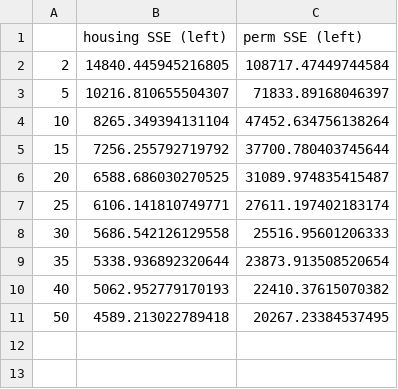
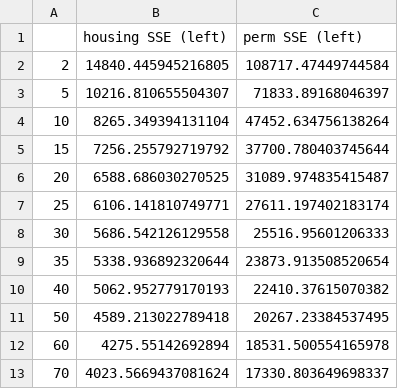
Before and after one commit to PhilipBale/CS7641-Graduate-ML, a CSV file: assignment3/results/pca/SSE.csv, drawn as a sheet.

```diff
--- a/assignment3/results/pca/SSE.csv
+++ b/assignment3/results/pca/SSE.csv
@@ -11 +11,3 @@
 50,4589.213022789418,20267.23384537495
+60,4275.55142692894,18531.500554165978
+70,4023.5669437081624,17330.803649698337
```
Also changed, not shown: assignment3/results/pca/housing dim red.csv, assignment3/results/pca/logliklihood.csv, 9 other files.
